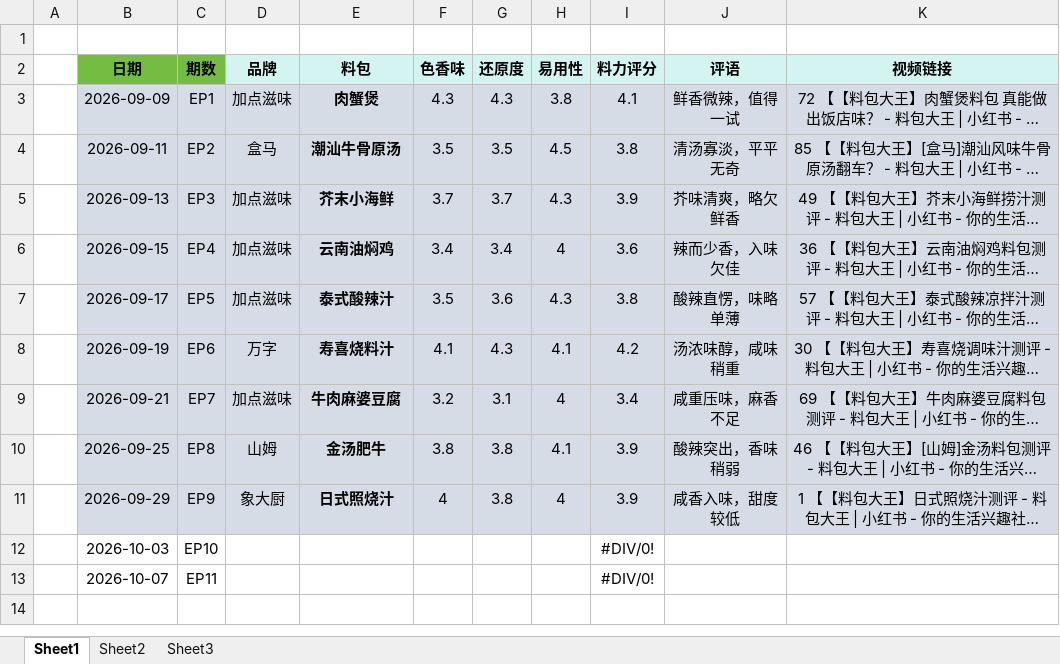
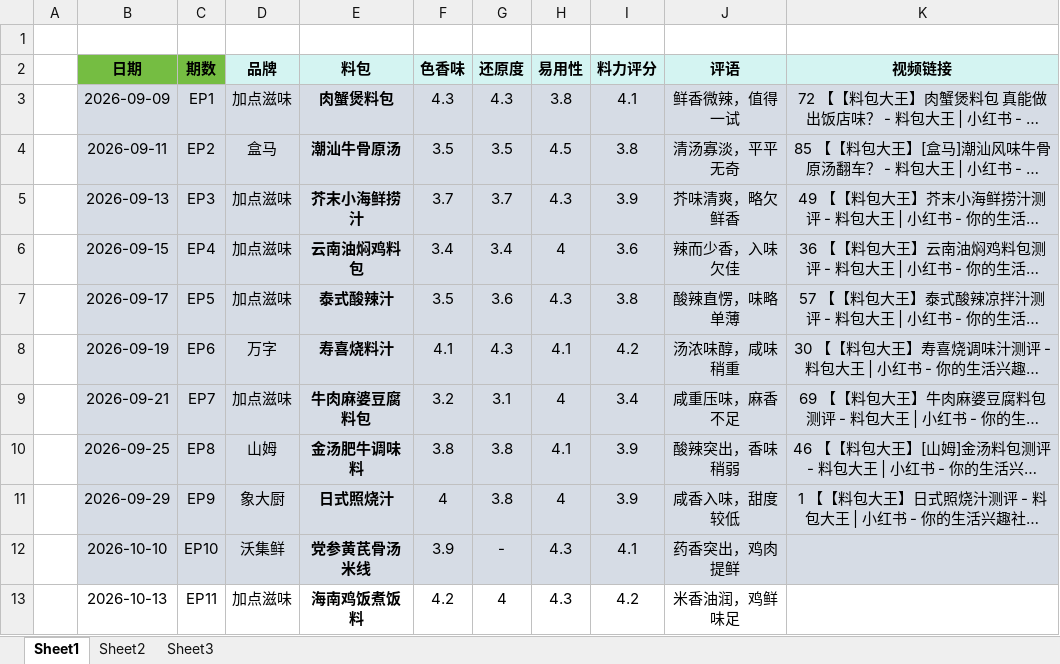
Before and after one commit to Eric-Miao/sause_package_leaderboard, an Excel workbook: 料力榜.xlsx, sheet Sheet1, drawn as a sheet; long unchanged cells end in …; values as stored, in another font and other column widths than the file's, no borders; removed rows and columns are numbered as before the commit, all else as after; the diff names each change by its address in the sheet, - before the commit and + after, or states it on an @@ line.

Commit message:
feat(site): update leaderboard data and mobile headings

```diff
--- a/料力榜.xlsx (sheet Sheet1)
+++ b/料力榜.xlsx (sheet Sheet1)
-E3 (料包): 肉蟹煲
+E3 (料包): 肉蟹煲料包
-E5 (料包): 芥末小海鲜
+E5 (料包): 芥末小海鲜捞汁
-E6 (料包): 云南油焖鸡
+E6 (料包): 云南油焖鸡料包
-E9 (料包): 牛肉麻婆豆腐
+E9 (料包): 牛肉麻婆豆腐料包
-E10 (料包): 金汤肥牛
+E10 (料包): 金汤肥牛调味料
-row 12:  | 2026-10-03 | EP10 |  |  |  |  |  | #DIV/0!
-row 13:  | 2026-10-07 | EP11 |  |  |  |  |  | #DIV/0!
+row 12:  | 2026-10-10 | EP10 | 沃集鲜 | 党参黄芪骨汤米线 | 3.9 | - | 4.3 | 4.1 | 药香突出，鸡肉提鲜
+row 13:  | 2026-10-13 | EP11 | 加点滋味 | 海南鸡饭煮饭料 | 4.2 | 4 | 4.3 | 4.2 | 米香油润，鸡鲜味足
```
Also changed, not shown: 3 other files.
